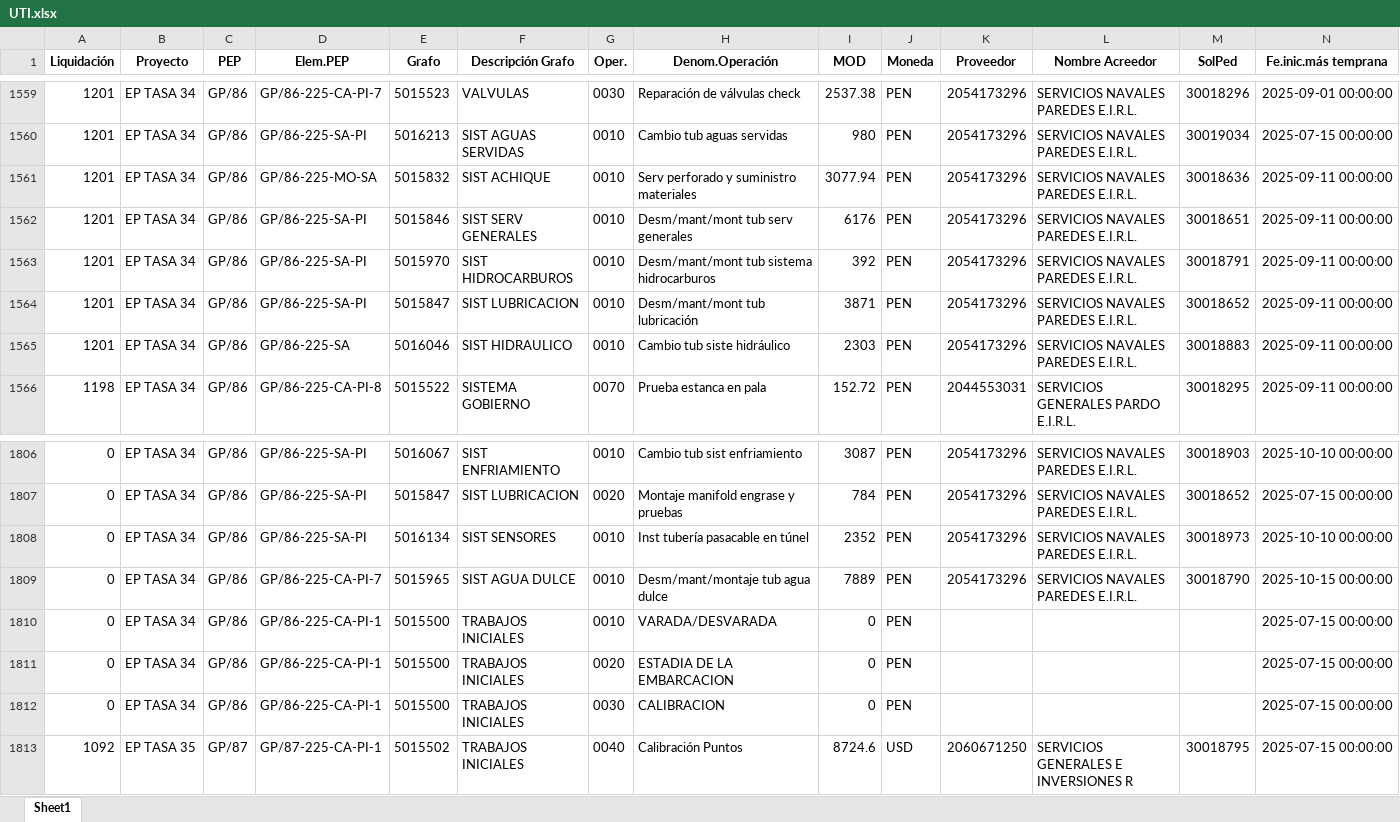
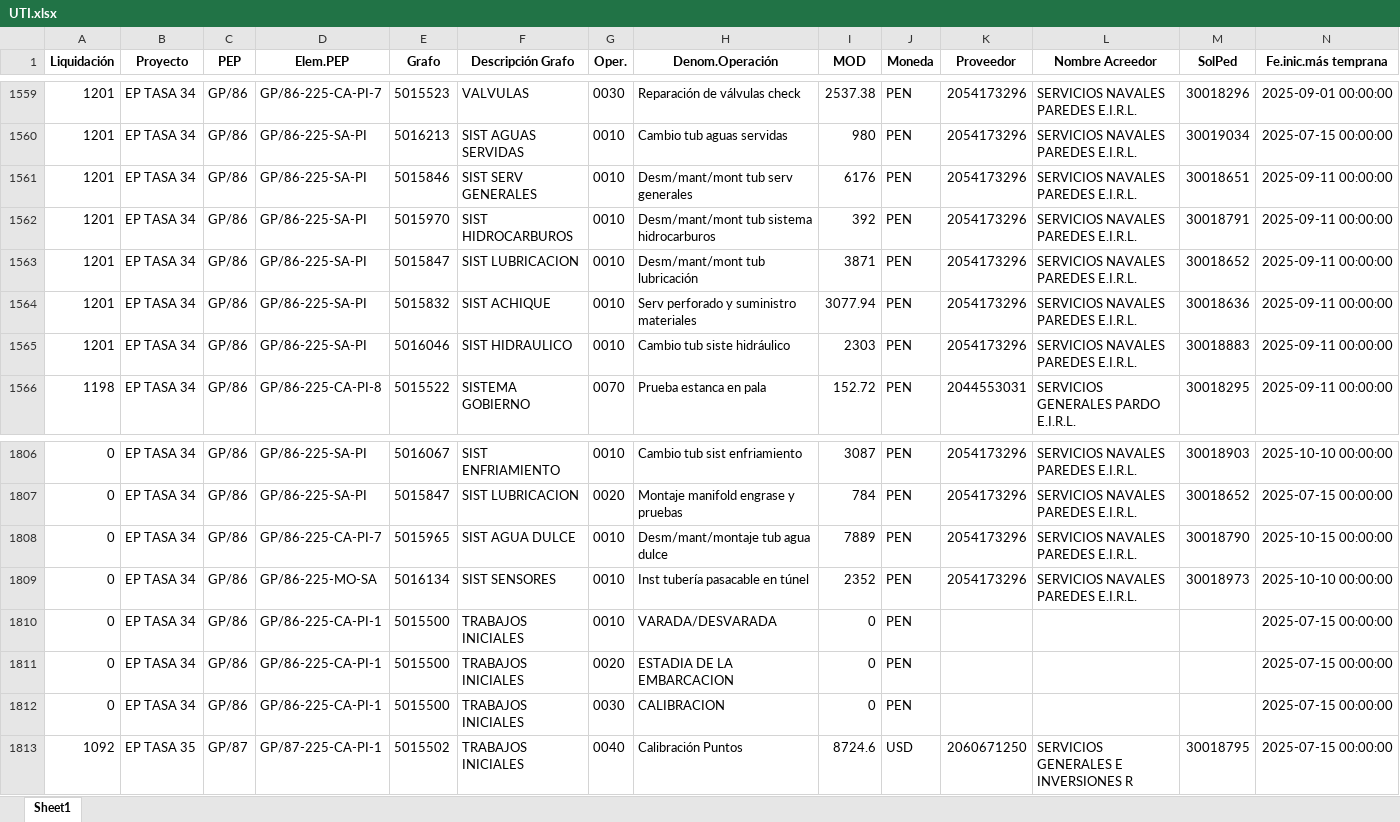
Before and after one commit to ProyectosAstillero/Astillero, an Excel workbook: 2025-2/UTI.xlsx, sheet Sheet1, drawn as a sheet; only a part is shown, gaps mark what is left out; values as stored, in another font and other column widths than the file's, no borders; removed rows and columns are numbered as before the commit, all else as after; rows hold the shown columns only; the diff names each change by its address in the sheet, - before the commit and + after, or states it on an @@ line.

```diff
--- a/2025-2/UTI.xlsx (sheet Sheet1)
+++ b/2025-2/UTI.xlsx (sheet Sheet1)
-row 1561: 1201 | EP TASA 34 | GP/86 | GP/86-225-MO-SA | 5015832 | SIST ACHIQUE | 0010 | Serv perforado y suministro materiales | 3077.94 | PEN | 2054173296 | SERVICIOS NAVALES PAREDES E.I.R.L. | 30018636 | 2025-09-11 00:00:00
+row 1564: 1201 | EP TASA 34 | GP/86 | GP/86-225-SA-PI | 5015832 | SIST ACHIQUE | 0010 | Serv perforado y suministro materiales | 3077.94 | PEN | 2054173296 | SERVICIOS NAVALES PAREDES E.I.R.L. | 30018636 | 2025-09-11 00:00:00
-D1565 (Elem.PEP): GP/86-225-SA
+D1565 (Elem.PEP): GP/86-225-SA-PI
-row 1808: 0 | EP TASA 34 | GP/86 | GP/86-225-SA-PI | 5016134 | SIST SENSORES | 0010 | Inst tubería pasacable en túnel | 2352 | PEN | 2054173296 | SERVICIOS NAVALES PAREDES E.I.R.L. | 30018973 | 2025-10-10 00:00:00
+row 1809: 0 | EP TASA 34 | GP/86 | GP/86-225-MO-SA | 5016134 | SIST SENSORES | 0010 | Inst tubería pasacable en túnel | 2352 | PEN | 2054173296 | SERVICIOS NAVALES PAREDES E.I.R.L. | 30018973 | 2025-10-10 00:00:00
```
Also changed, not shown: 2025-2/REDI.xlsx.
